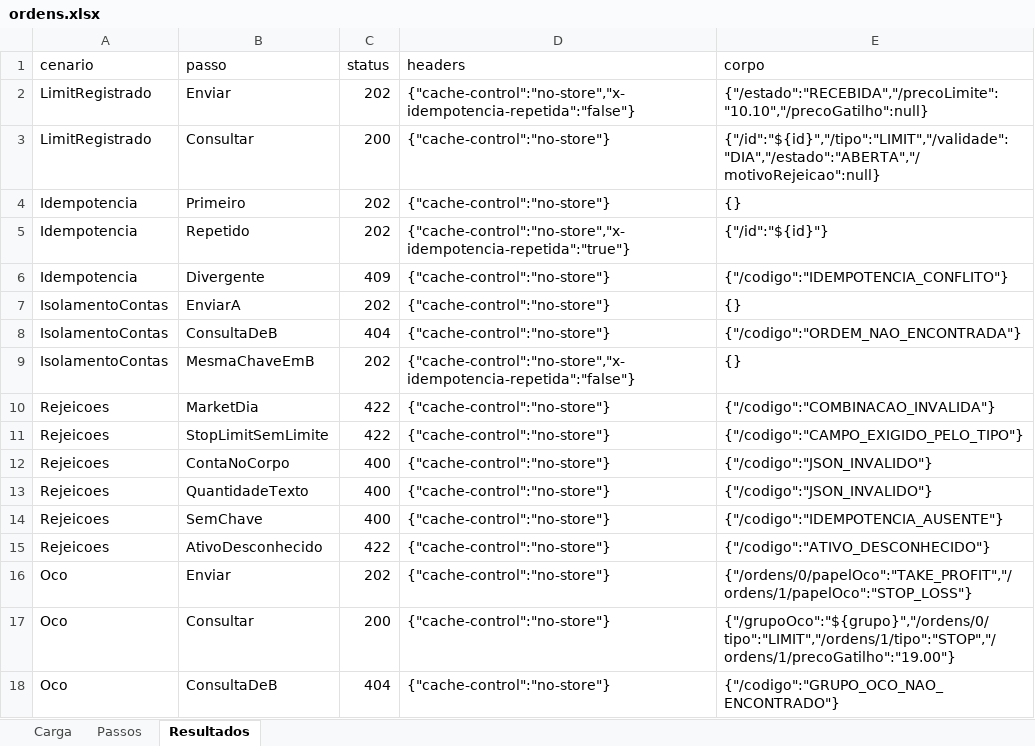
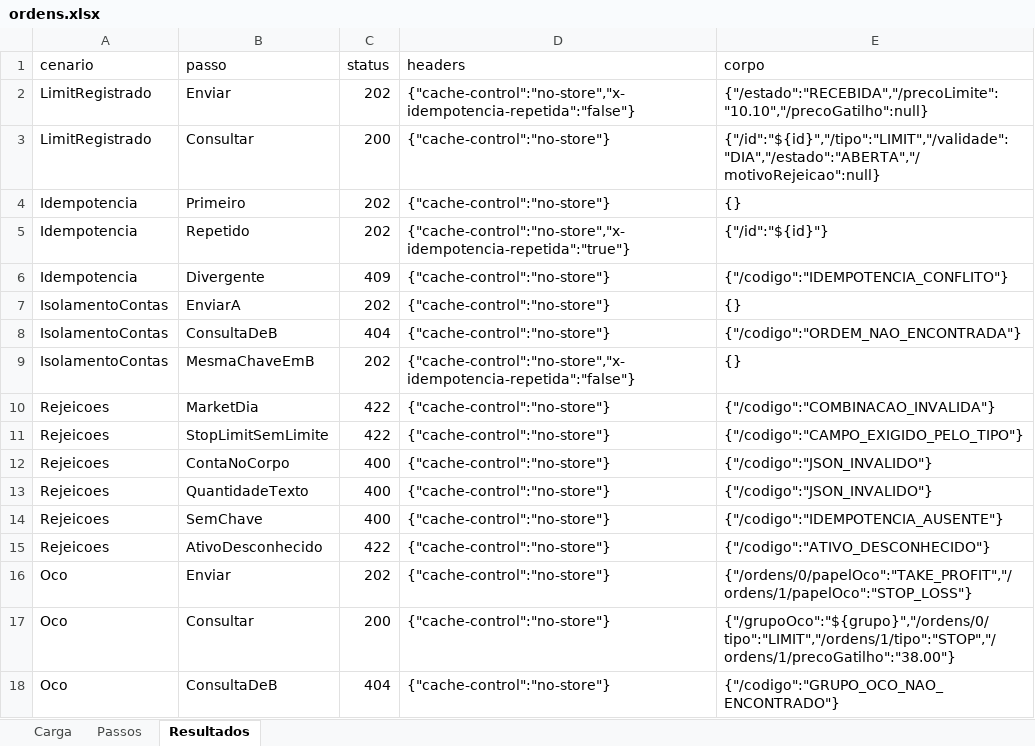
Before and after one commit to Cris042/Prospero, an Excel workbook: frontend/runner/exemplos/ordens.xlsx, sheet Resultados, drawn as a sheet; values as stored, in another font and other column widths than the file's, no borders; the diff names each change by its address in the sheet, - before the commit and + after, or states it on an @@ line.

```diff
--- a/frontend/runner/exemplos/ordens.xlsx (sheet Resultados)
+++ b/frontend/runner/exemplos/ordens.xlsx (sheet Resultados)
-E17 (corpo): {"/grupoOco":"${grupo}","/ordens/0/tipo":"LIMIT","/ordens/1/tipo":"STOP","/ordens/1/precoGatilho":"19.00"}
+E17 (corpo): {"/grupoOco":"${grupo}","/ordens/0/tipo":"LIMIT","/ordens/1/tipo":"STOP","/ordens/1/precoGatilho":"38.00"}
```
Also changed, not shown: sheet Carga, frontend/runner/exemplos/risco.xlsx, 10 other files.
